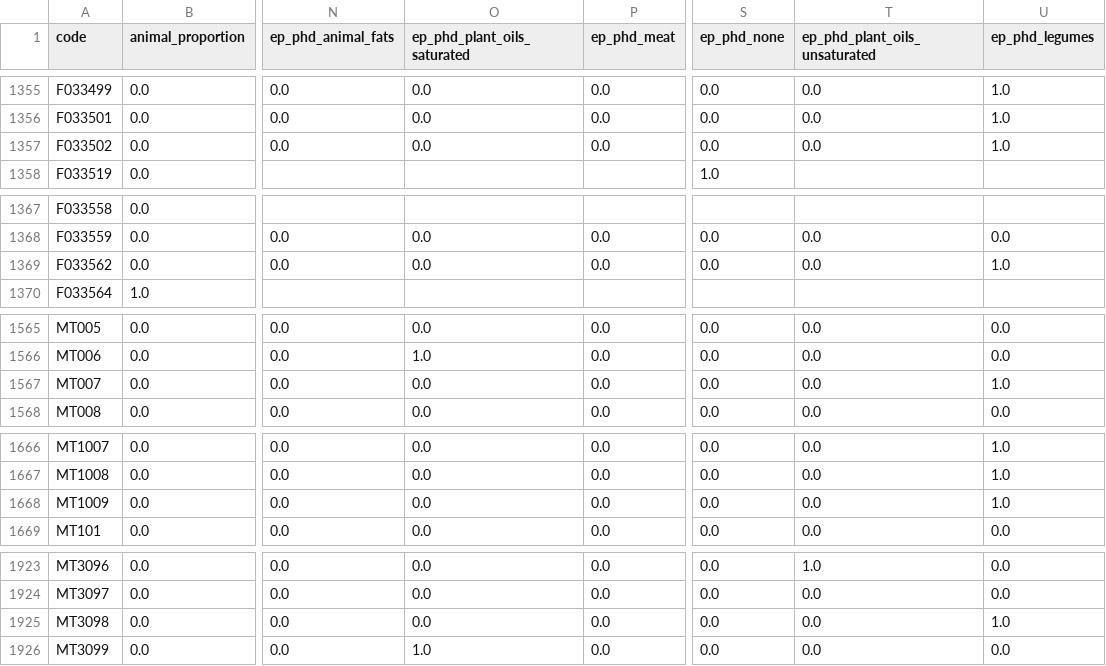
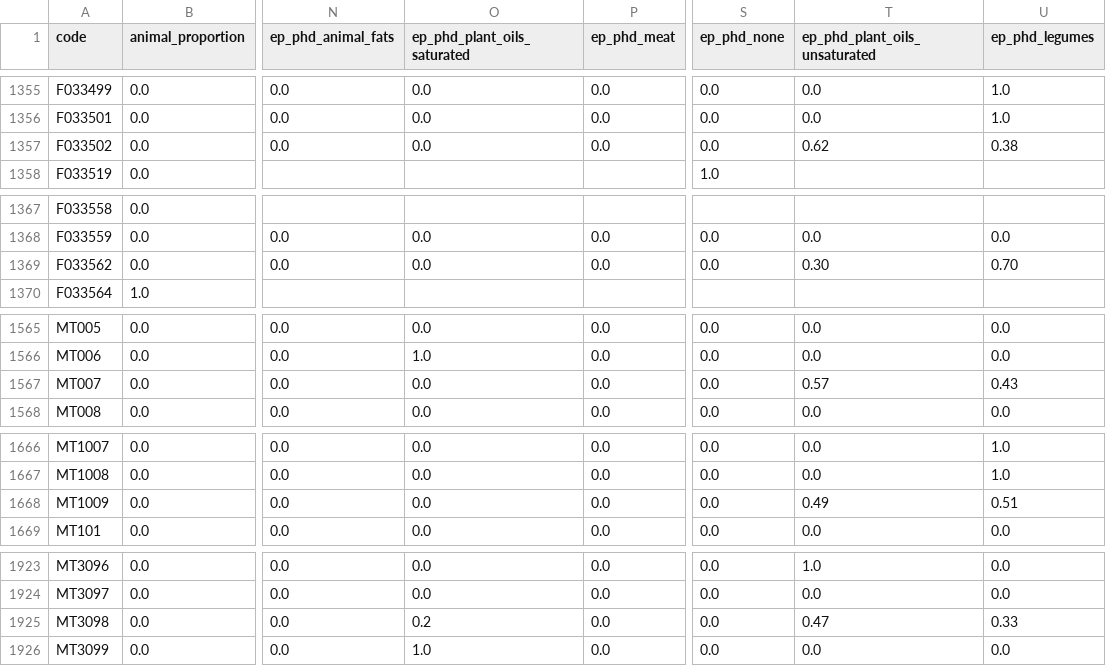
Before and after one commit to elinakettunen/foodmetrics, a CSV file: food_properties.csv, drawn as a sheet; only a part is shown, gaps mark what is left out; the diff covers the shown part only; the diff names each change by its address in the sheet, - before the commit and + after, or states it on an @@ line.

Commit message:
Disaggregate ep_phd_ values for plant-based meat substitutes and seed product
Corrected 19 composite/branded products that were oversimplified as
single-category allocations, splitting their energy across components
based on measured nutrient composition and characterizing ingredients.

```diff
--- a/food_properties.csv
+++ b/food_properties.csv
-T1357 (ep_phd_plant_oils_unsaturated): 0.0
+T1357 (ep_phd_plant_oils_unsaturated): 0.62
-U1357 (ep_phd_legumes): 1.0
+U1357 (ep_phd_legumes): 0.38
-T1369 (ep_phd_plant_oils_unsaturated): 0.0
+T1369 (ep_phd_plant_oils_unsaturated): 0.30
-U1369 (ep_phd_legumes): 1.0
+U1369 (ep_phd_legumes): 0.70
-T1567 (ep_phd_plant_oils_unsaturated): 0.0
+T1567 (ep_phd_plant_oils_unsaturated): 0.57
-U1567 (ep_phd_legumes): 1.0
+U1567 (ep_phd_legumes): 0.43
-T1668 (ep_phd_plant_oils_unsaturated): 0.0
+T1668 (ep_phd_plant_oils_unsaturated): 0.49
-U1668 (ep_phd_legumes): 1.0
+U1668 (ep_phd_legumes): 0.51
-O1925 (ep_phd_plant_oils_saturated): 0.0
+O1925 (ep_phd_plant_oils_saturated): 0.2
-T1925 (ep_phd_plant_oils_unsaturated): 0.0
+T1925 (ep_phd_plant_oils_unsaturated): 0.47
-U1925 (ep_phd_legumes): 1.0
+U1925 (ep_phd_legumes): 0.33
```
Also changed, not shown: 34 edited cells elsewhere in this file.
